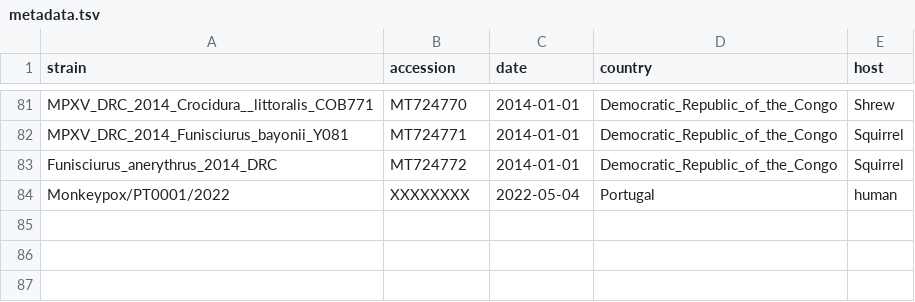
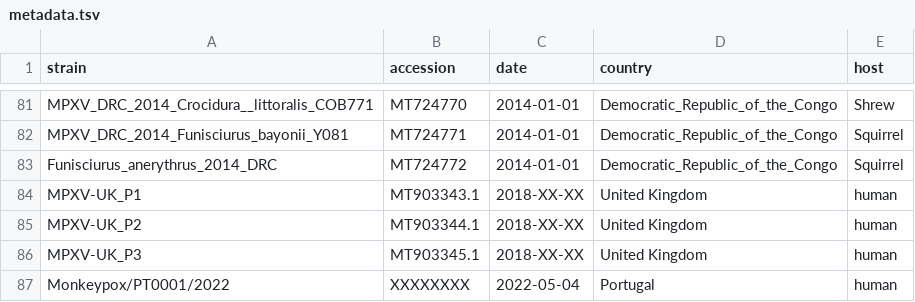
Before and after one commit to nextstrain/mpox, a TSV file: example_data/metadata.tsv, drawn as a sheet; only a part is shown, gaps mark what is left out; the diff names each change by its address in the sheet, - before the commit and + after, or states it on an @@ line.

Commit message:
add UK seqs to metadata

```diff
--- a/example_data/metadata.tsv
+++ b/example_data/metadata.tsv
+row 84: MPXV-UK_P1 | MT903343.1 | 2018-XX-XX | United Kingdom | human
+row 85: MPXV-UK_P2 | MT903344.1 | 2018-XX-XX | United Kingdom | human
+row 86: MPXV-UK_P3 | MT903345.1 | 2018-XX-XX | United Kingdom | human
```
